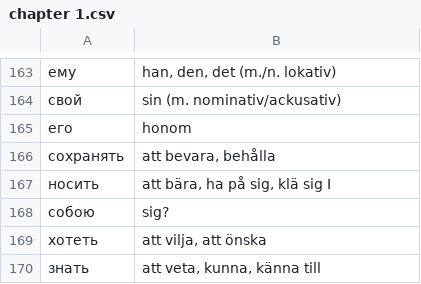
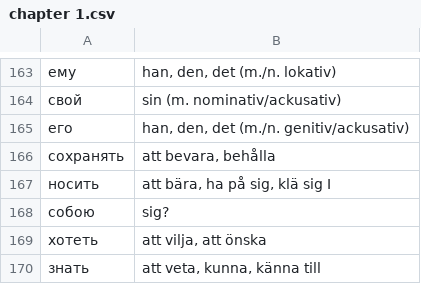
Before and after one commit to ankitmittaliitb/mindtrainer, a CSV file: chapter 1.csv, drawn as a sheet; only a part is shown, gaps mark what is left out.

Commit message:
Small update to chapter 1.csv

```diff
--- a/chapter 1.csv
+++ b/chapter 1.csv
@@ -164,3 +164,3 @@
 "свой"	"sin (m. nominativ/ackusativ)"
-"его"	"honom"
+"его"	"han, den, det (m./n. genitiv/ackusativ)"
 "сохранять"	"att bevara, behålla"
```
